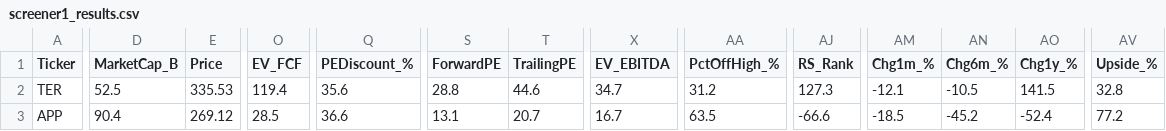
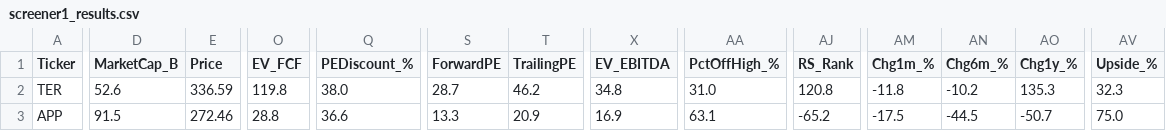
Before and after one commit to dabdi7786-blip/screener-bot, a CSV file: screener1_results.csv, drawn as a sheet; only a part is shown, gaps mark what is left out; the diff covers the shown part only; the diff names each change by its address in the sheet, - before the commit and + after, or states it on an @@ line.

```diff
--- a/screener1_results.csv
+++ b/screener1_results.csv
-D2 (MarketCap_B): 52.5
+D2 (MarketCap_B): 52.6
-E2 (Price): 335.53
+E2 (Price): 336.59
-O2 (EV_FCF): 119.4
+O2 (EV_FCF): 119.8
-Q2 (PEDiscount_%): 35.6
+Q2 (PEDiscount_%): 38.0
-S2 (ForwardPE): 28.8
+S2 (ForwardPE): 28.7
-T2 (TrailingPE): 44.6
+T2 (TrailingPE): 46.2
-X2 (EV_EBITDA): 34.7
+X2 (EV_EBITDA): 34.8
-AA2 (PctOffHigh_%): 31.2
+AA2 (PctOffHigh_%): 31.0
-AJ2 (RS_Rank): 127.3
+AJ2 (RS_Rank): 120.8
-AM2 (Chg1m_%): -12.1
+AM2 (Chg1m_%): -11.8
-AN2 (Chg6m_%): -10.5
+AN2 (Chg6m_%): -10.2
-AO2 (Chg1y_%): 141.5
+AO2 (Chg1y_%): 135.3
-AV2 (Upside_%): 32.8
+AV2 (Upside_%): 32.3
-D3 (MarketCap_B): 90.4
+D3 (MarketCap_B): 91.5
-E3 (Price): 269.12
+E3 (Price): 272.46
-O3 (EV_FCF): 28.5
+O3 (EV_FCF): 28.8
-S3 (ForwardPE): 13.1
+S3 (ForwardPE): 13.3
-T3 (TrailingPE): 20.7
+T3 (TrailingPE): 20.9
-X3 (EV_EBITDA): 16.7
+X3 (EV_EBITDA): 16.9
-AA3 (PctOffHigh_%): 63.5
+AA3 (PctOffHigh_%): 63.1
-AJ3 (RS_Rank): -66.6
+AJ3 (RS_Rank): -65.2
-AM3 (Chg1m_%): -18.5
+AM3 (Chg1m_%): -17.5
-AN3 (Chg6m_%): -45.2
+AN3 (Chg6m_%): -44.5
-AO3 (Chg1y_%): -52.4
+AO3 (Chg1y_%): -50.7
-AV3 (Upside_%): 77.2
+AV3 (Upside_%): 75.0
```
Also changed, not shown: 173 edited cells elsewhere in this file, screener2_results.csv, screener3_results.csv, 3 other files.
